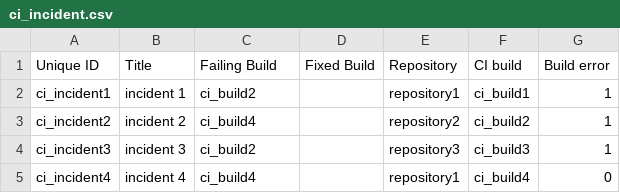
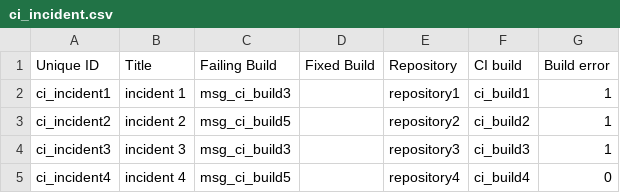
Before and after one commit to shoov/shoov, a CSV file: shoov/modules/custom/shoov_migrate/csv/node/ci_incident.csv, drawn as a sheet.

Commit message:
Pre finish CiIncidents migration

```diff
--- a/shoov/modules/custom/shoov_migrate/csv/node/ci_incident.csv
+++ b/shoov/modules/custom/shoov_migrate/csv/node/ci_incident.csv
@@ -1,5 +1,5 @@
 Unique ID,Title,Failing Build,Fixed Build,Repository,CI build,Build error
-ci_incident1,incident 1,ci_build2,,repository1,ci_build1,1
-ci_incident2,incident 2,ci_build4,,repository2,ci_build2,1
-ci_incident3,incident 3,ci_build2,,repository3,ci_build3,1
-ci_incident4,incident 4,ci_build4,,repository1,ci_build4,0
+ci_incident1,"incident 1",msg_ci_build3,,repository1,ci_build1,1
+ci_incident2,"incident 2",msg_ci_build5,,repository2,ci_build2,1
+ci_incident3,"incident 3",msg_ci_build3,,repository3,ci_build3,1
+ci_incident4,"incident 4",msg_ci_build5,,repository4,ci_build4,0
```
Also changed, not shown: 8 other files.
